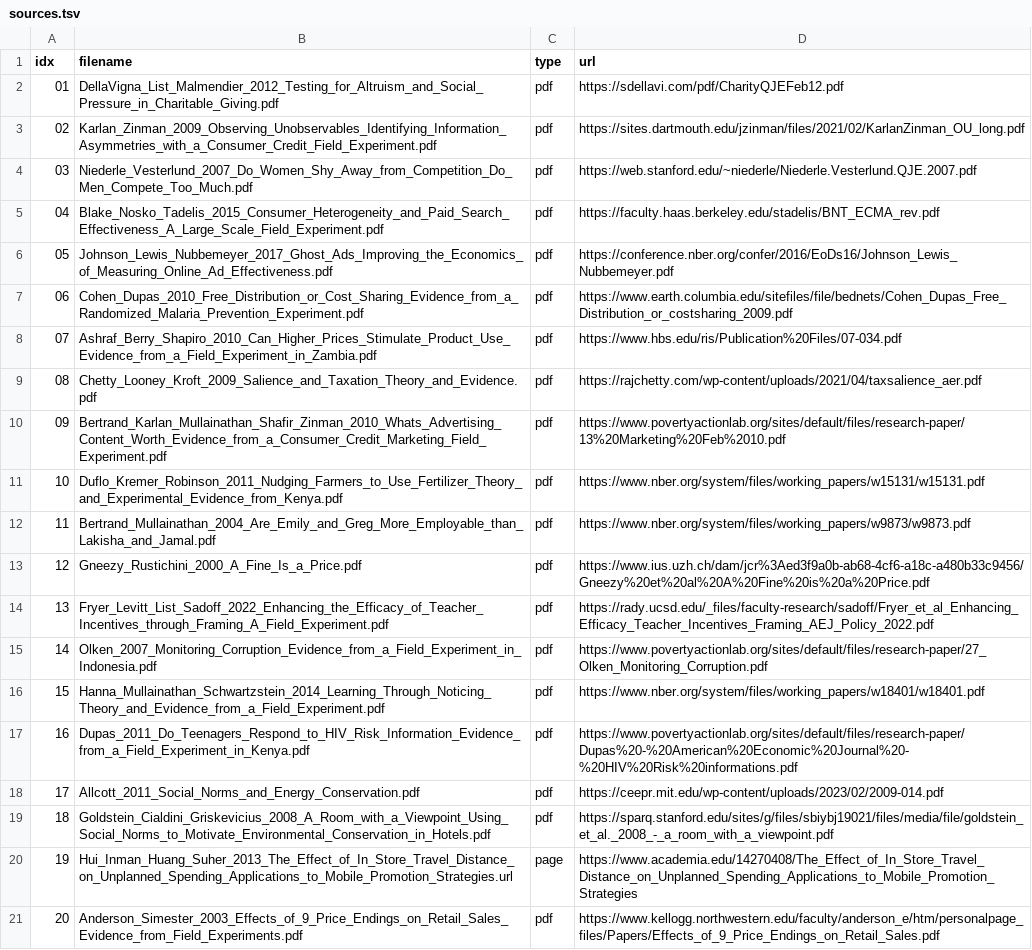
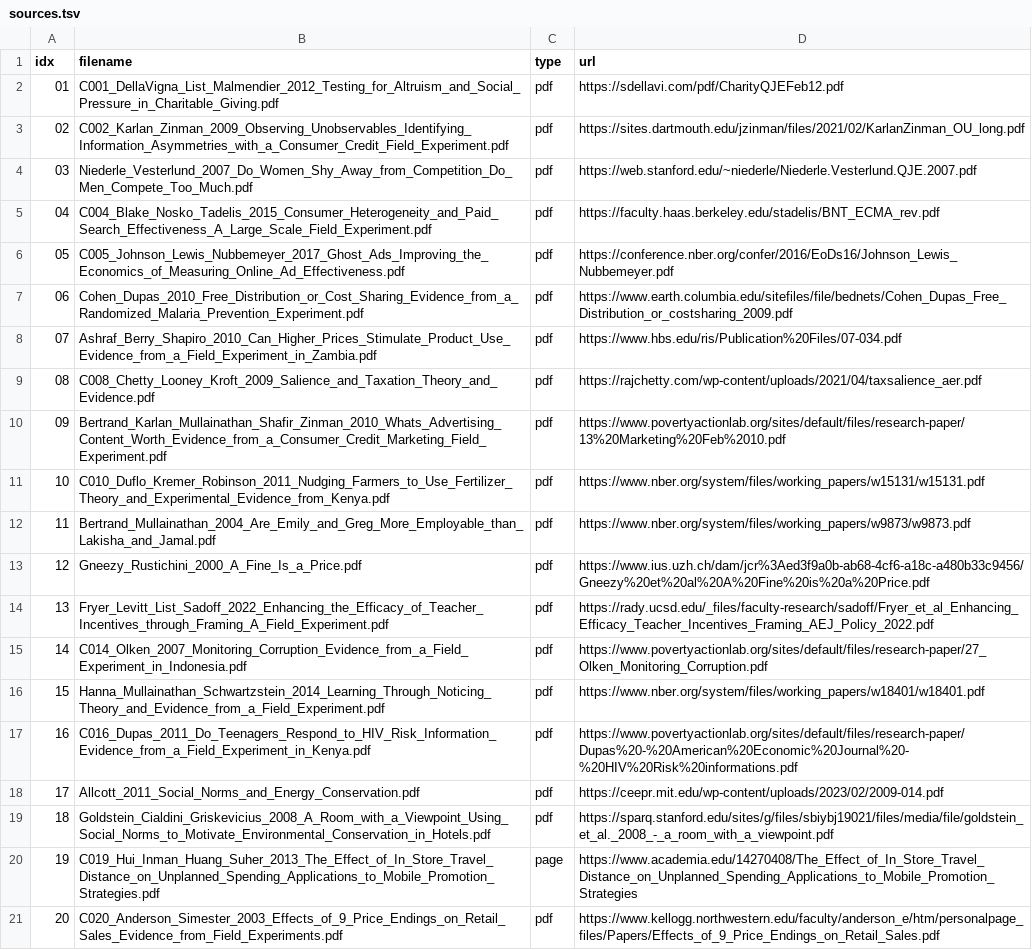
Before and after one commit to Volcano-Potato/OOD_Problem, a TSV file: downloads/deepscientist_econ_business_experiment_papers/sources.tsv, drawn as a sheet; the diff names each change by its address in the sheet, - before the commit and + after, or states it on an @@ line.

```diff
--- a/downloads/deepscientist_econ_business_experiment_papers/sources.tsv
+++ b/downloads/deepscientist_econ_business_experiment_papers/sources.tsv
-B2 (filename): DellaVigna_List_Malmendier_2012_Testing_for_Altruism_and_Social_Pressure_in_Charitable_Giving.pdf
+B2 (filename): C001_DellaVigna_List_Malmendier_2012_Testing_for_Altruism_and_Social_Pressure_in_Charitable_Giving.pdf
-B3 (filename): Karlan_Zinman_2009_Observing_Unobservables_Identifying_Information_Asymmetries_with_a_Consumer_Credit_Field_Experiment.pdf
+B3 (filename): C002_Karlan_Zinman_2009_Observing_Unobservables_Identifying_Information_Asymmetries_with_a_Consumer_Credit_Field_Experiment.pdf
-B5 (filename): Blake_Nosko_Tadelis_2015_Consumer_Heterogeneity_and_Paid_Search_Effectiveness_A_Large_Scale_Field_Experiment.pdf
+B5 (filename): C004_Blake_Nosko_Tadelis_2015_Consumer_Heterogeneity_and_Paid_Search_Effectiveness_A_Large_Scale_Field_Experiment.pdf
-B6 (filename): Johnson_Lewis_Nubbemeyer_2017_Ghost_Ads_Improving_the_Economics_of_Measuring_Online_Ad_Effectiveness.pdf
+B6 (filename): C005_Johnson_Lewis_Nubbemeyer_2017_Ghost_Ads_Improving_the_Economics_of_Measuring_Online_Ad_Effectiveness.pdf
-B9 (filename): Chetty_Looney_Kroft_2009_Salience_and_Taxation_Theory_and_Evidence.pdf
+B9 (filename): C008_Chetty_Looney_Kroft_2009_Salience_and_Taxation_Theory_and_Evidence.pdf
-B11 (filename): Duflo_Kremer_Robinson_2011_Nudging_Farmers_to_Use_Fertilizer_Theory_and_Experimental_Evidence_from_Kenya.pdf
+B11 (filename): C010_Duflo_Kremer_Robinson_2011_Nudging_Farmers_to_Use_Fertilizer_Theory_and_Experimental_Evidence_from_Kenya.pdf
-B15 (filename): Olken_2007_Monitoring_Corruption_Evidence_from_a_Field_Experiment_in_Indonesia.pdf
+B15 (filename): C014_Olken_2007_Monitoring_Corruption_Evidence_from_a_Field_Experiment_in_Indonesia.pdf
-B17 (filename): Dupas_2011_Do_Teenagers_Respond_to_HIV_Risk_Information_Evidence_from_a_Field_Experiment_in_Kenya.pdf
+B17 (filename): C016_Dupas_2011_Do_Teenagers_Respond_to_HIV_Risk_Information_Evidence_from_a_Field_Experiment_in_Kenya.pdf
-B20 (filename): Hui_Inman_Huang_Suher_2013_The_Effect_of_In_Store_Travel_Distance_on_Unplanned_Spending_Applications_to_Mobile_Promotion_Strategies.url
+B20 (filename): C019_Hui_Inman_Huang_Suher_2013_The_Effect_of_In_Store_Travel_Distance_on_Unplanned_Spending_Applications_to_Mobile_Promotion_Strategies.pdf
-B21 (filename): Anderson_Simester_2003_Effects_of_9_Price_Endings_on_Retail_Sales_Evidence_from_Field_Experiments.pdf
+B21 (filename): C020_Anderson_Simester_2003_Effects_of_9_Price_Endings_on_Retail_Sales_Evidence_from_Field_Experiments.pdf
```
Also changed, not shown: benchmark/case_registry.csv, results/metrics_summary_research_agent_v1.csv, 47 other files.
